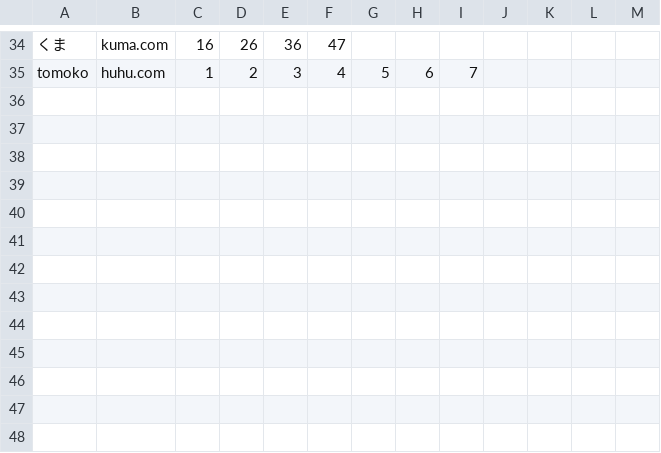
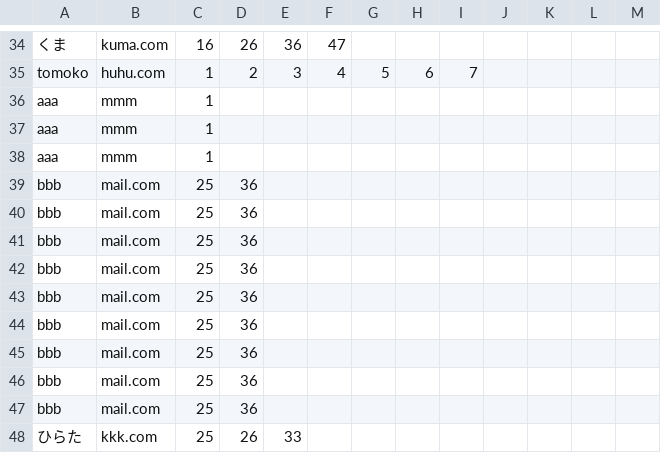
Before and after one commit to GS04-37-HirataTomoko/kadai, a CSV file: 6/data/data.csv, drawn as a sheet; only a part is shown, gaps mark what is left out; the diff names each change by its address in the sheet, - before the commit and + after, or states it on an @@ line.

Commit message:
add table

```diff
--- a/6/data/data.csv
+++ b/6/data/data.csv
+row 36: aaa | mmm | 1
+row 37: aaa | mmm | 1
+row 38: aaa | mmm | 1
+row 39: bbb | mail.com | 25 | 36
+row 40: bbb | mail.com | 25 | 36
+row 41: bbb | mail.com | 25 | 36
+row 42: bbb | mail.com | 25 | 36
+row 43: bbb | mail.com | 25 | 36
+row 44: bbb | mail.com | 25 | 36
+row 45: bbb | mail.com | 25 | 36
+row 46: bbb | mail.com | 25 | 36
+row 47: bbb | mail.com | 25 | 36
+row 48: ひらた | kkk.com | 25 | 26 | 33
```
Also changed, not shown: 2 other files.
